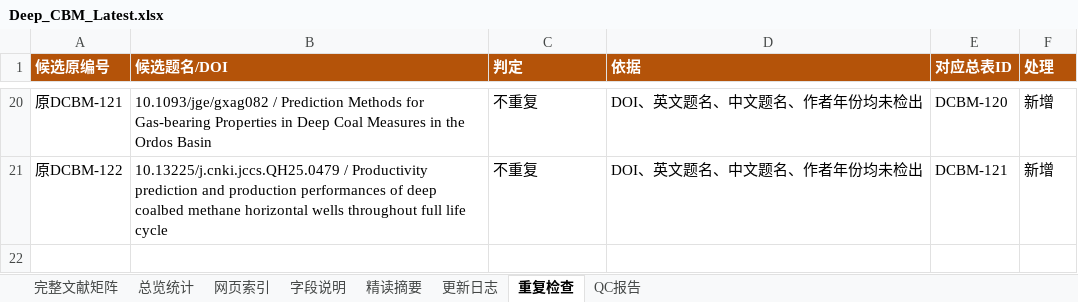
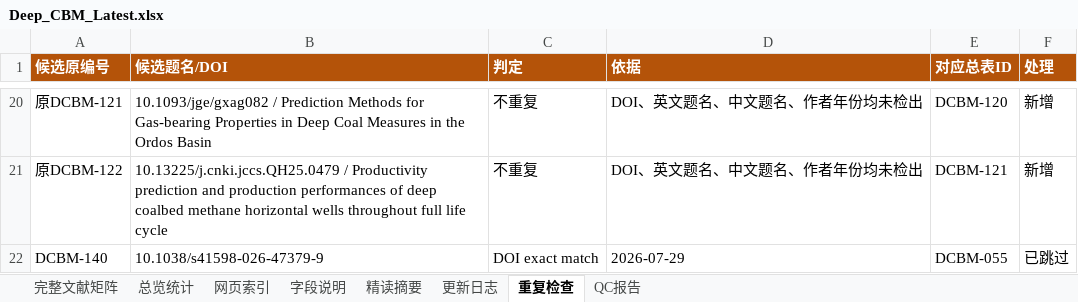
Before and after one commit to oncalemcnealdv3896-afk/Deep_CBM_Knowledge_Base, an Excel workbook: 00_Master/Deep_CBM_Latest.xlsx, sheet 重复检查, drawn as a sheet; only a part is shown, gaps mark what is left out; values as stored, in another font and other column widths than the file's, no borders; the diff names each change by its address in the sheet, - before the commit and + after, or states it on an @@ line.

Commit message:
update: process Deep CBM daily brief 2026-07-29
- Added 5 new: DCBM-140 (Jiao, SciRep), DCBM-141 (Du, IJCST), DCBM-142 (Wang, JCCS), DCBM-143 (Gong, JCCS), DCBM-144 (Zhang, JCCS)
- 1 duplicate skipped: provisional DCBM-140 = existing DCBM-055
- Master: 139 -> 144, ID continuous, zero duplicates
- Protected dirs unmodified

```diff
--- a/00_Master/Deep_CBM_Latest.xlsx (sheet 重复检查)
+++ b/00_Master/Deep_CBM_Latest.xlsx (sheet 重复检查)
+row 22: DCBM-140 | 10.1038/s41598-026-47379-9 | DOI exact match | 2026-07-29 | DCBM-055 | 已跳过
```
Also changed, not shown: sheet 完整文献矩阵, sheet 精读摘要, sheet 网页索引, sheet 总览统计, sheet QC报告, sheet 更新日志, 26 other files.
